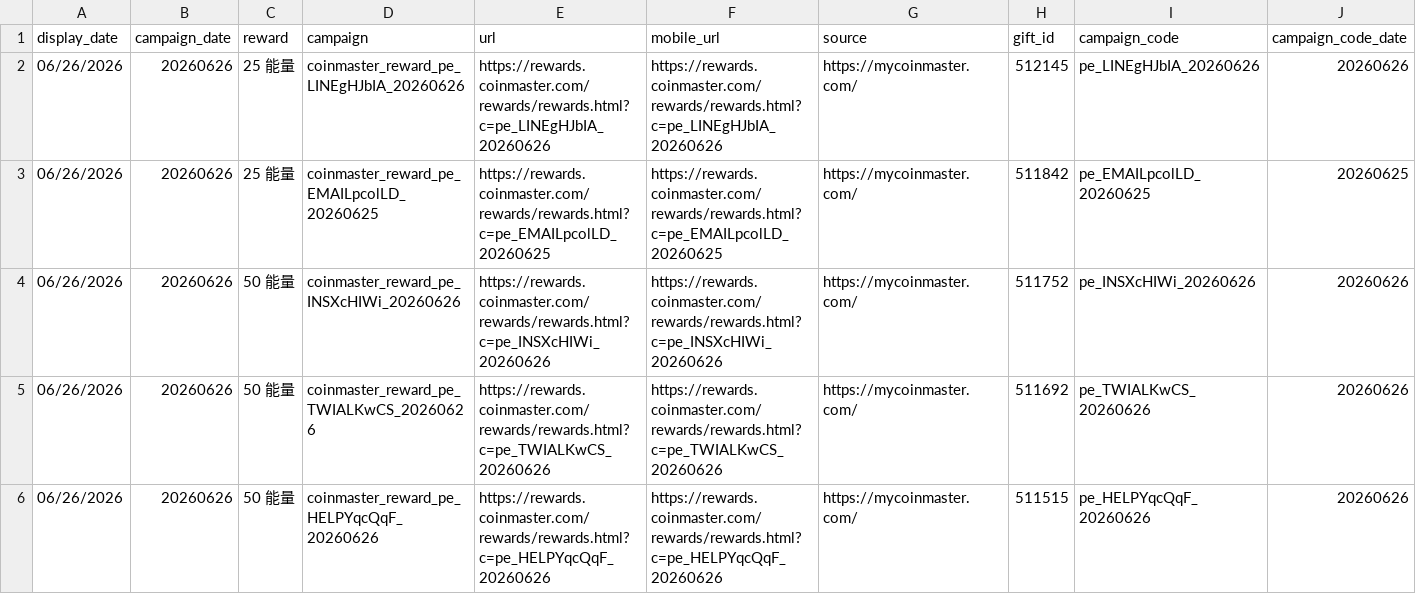
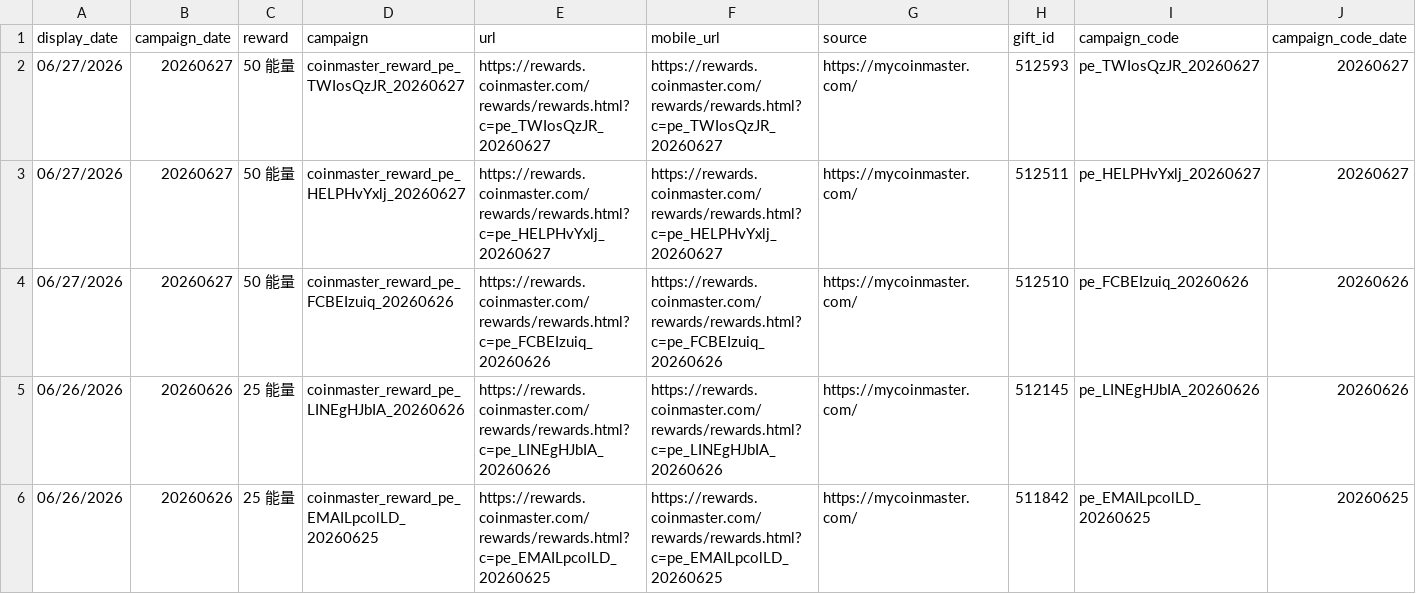
Before and after one commit to Der46/coin_fetch, a CSV file: output/coinmaster_rewards.csv, drawn as a sheet; only a part is shown; the shorter side is filled out with more unchanged rows; rows hold the shown columns only; the diff names each change by its address in the sheet, - before the commit and + after, or states it on an @@ line.

```diff
--- a/output/coinmaster_rewards.csv
+++ b/output/coinmaster_rewards.csv
+row 2: 06/27/2026 | 20260627 | 50 能量 | coinmaster_reward_pe_TWIosQzJR_20260627 | https://rewards.coinmaster.com/rewards/rewards.html?c=pe_TWIosQzJR_20260627 | https://rewards.coinmaster.com/rewards/rewards.html?c=pe_TWIosQzJR_20260627 | https://mycoinmaster.com/ | 512593 | pe_TWIosQzJR_20260627 | 20260627
+row 3: 06/27/2026 | 20260627 | 50 能量 | coinmaster_reward_pe_HELPHvYxlj_20260627 | https://rewards.coinmaster.com/rewards/rewards.html?c=pe_HELPHvYxlj_20260627 | https://rewards.coinmaster.com/rewards/rewards.html?c=pe_HELPHvYxlj_20260627 | https://mycoinmaster.com/ | 512511 | pe_HELPHvYxlj_20260627 | 20260627
+row 4: 06/27/2026 | 20260627 | 50 能量 | coinmaster_reward_pe_FCBEIzuiq_20260626 | https://rewards.coinmaster.com/rewards/rewards.html?c=pe_FCBEIzuiq_20260626 | https://rewards.coinmaster.com/rewards/rewards.html?c=pe_FCBEIzuiq_20260626 | https://mycoinmaster.com/ | 512510 | pe_FCBEIzuiq_20260626 | 20260626
```
Also changed, not shown: 4 other files.
